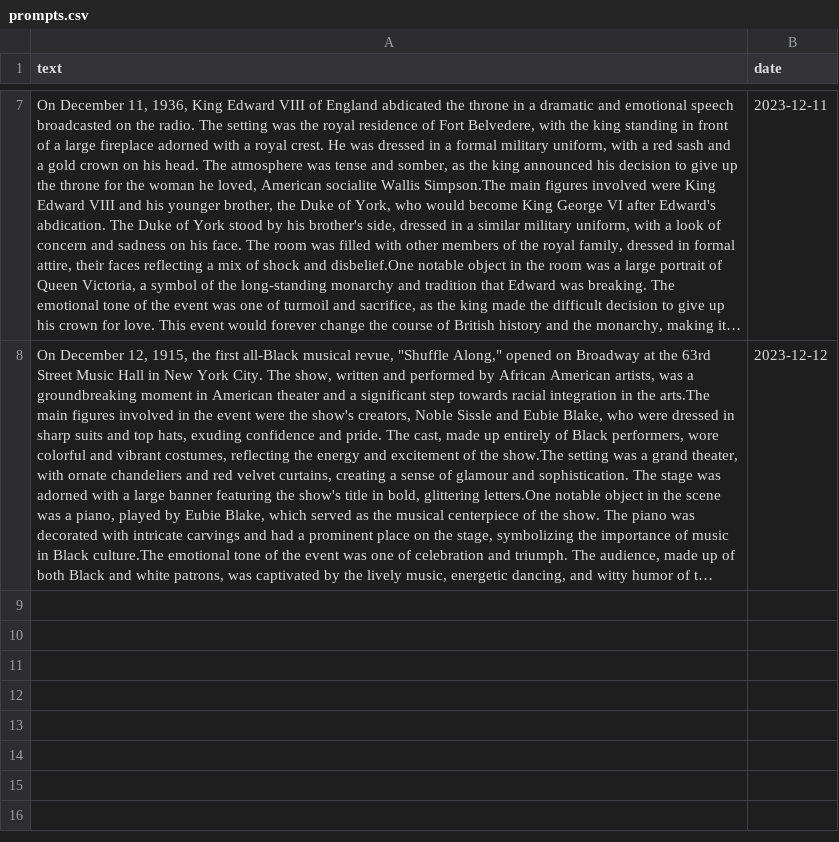
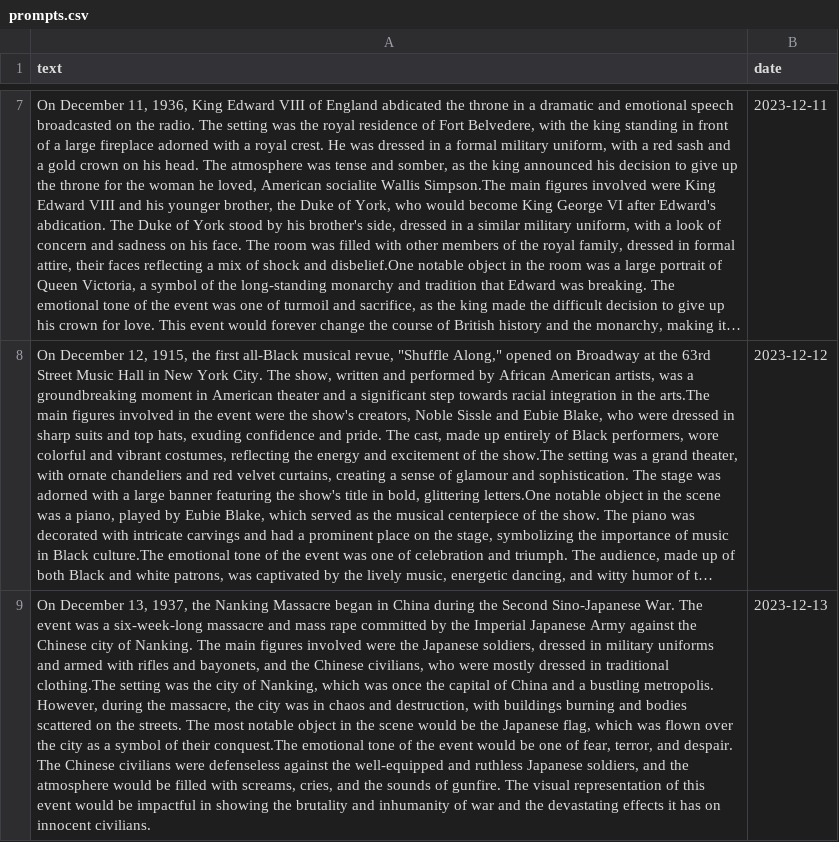
Before and after one commit to AnttiRask/gallery-of-the-day, a CSV file: app/data/prompts.csv, drawn as a sheet; only a part is shown, gaps mark what is left out; long unchanged cells end in …; the diff names each change by its address in the sheet, - before the commit and + after, or states it on an @@ line.

```diff
--- a/app/data/prompts.csv
+++ b/app/data/prompts.csv
+row 9: On December 13, 1937, the Nanking Massacre began in China during the Second Sino-Japanese War. The event was a six-week-long massacre and mass rape committed by the Imperial Japanese Army against the Chinese city of Nanking. The main figures involved were the Japanese soldiers, dressed in military uniforms and armed with rifles and bayonets, and the Chinese civilians, who were mostly dressed in traditional clothing.The setting was the city of Nanking, which was once the capital of China and a bustling metropolis. However, during the massacre, the city was in chaos and destruction, with buildings burning and bodies scattered on the streets. The most notable object in the scene would be the Japanese flag, which was flown over the city as a symbol of their conquest.The emotional tone of the event would be one of fear, terror, and despair. The Chinese civilians were defenseless against the well-equipped and ruthless Japanese soldiers, and the atmosphere would be filled with screams, cries, and the sounds of gunfire. The visual representation of this event would be impactful in showing the brutality and inhumanity of war and the devastating effects it has on innocent civilians. | 2023-12-13
```
Also changed, not shown: 1 other file.
